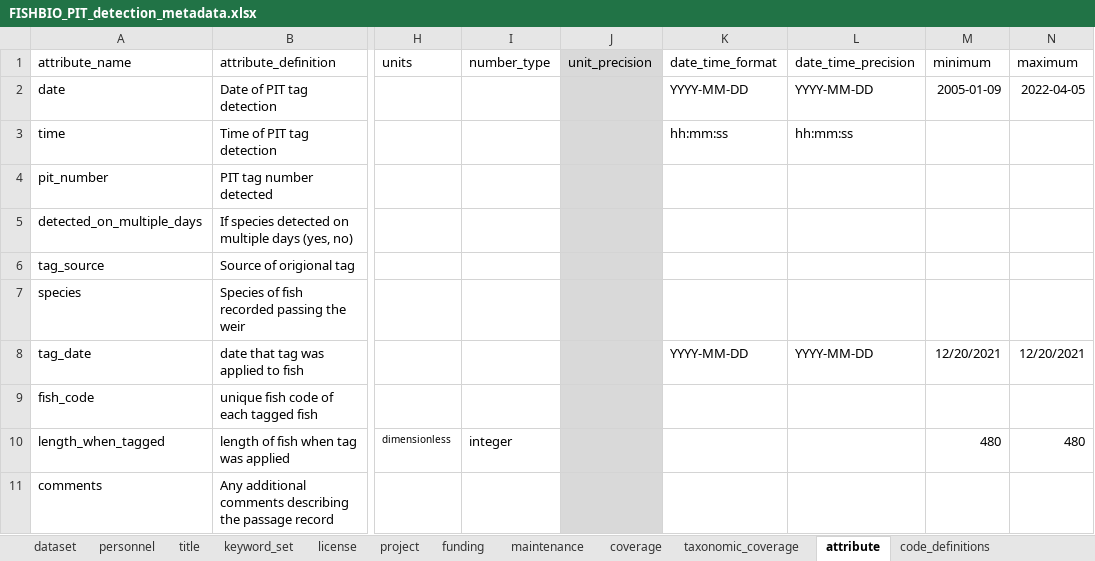
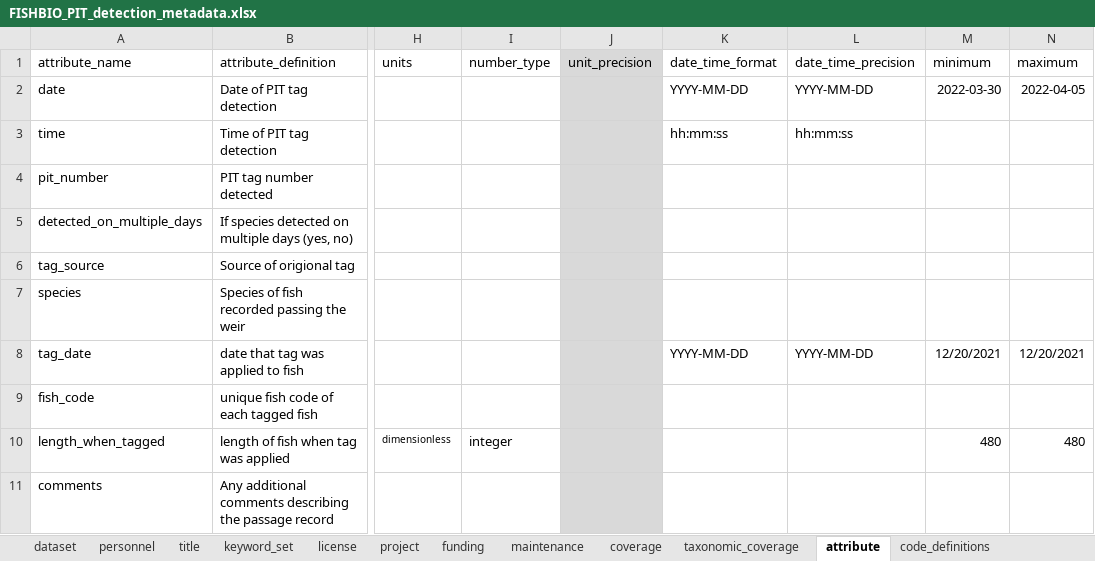
Before and after one commit to FlowWest/edi.1183, an Excel workbook: data-raw/FISHBIO_submission/FISHBIO_PIT_detection_metadata.xlsx, sheet attribute, drawn as a sheet; only a part is shown, gaps mark what is left out; values as stored, in another font and other column widths than the file's, no borders; the diff names each change by its address in the sheet, - before the commit and + after, or states it on an @@ line.

```diff
--- a/data-raw/FISHBIO_submission/FISHBIO_PIT_detection_metadata.xlsx (sheet attribute)
+++ b/data-raw/FISHBIO_submission/FISHBIO_PIT_detection_metadata.xlsx (sheet attribute)
-M2 (minimum): 2005-01-09
+M2 (minimum): 2022-03-30
```
Also changed, not shown: sheet code_definitions, data-raw/FISHBIO_submission/FISHBIO_Weir_Operations_metadata.xlsx, data-raw/FISHBIO_submission/FISHBIO_trapping_metadata.xlsx, 5 other files.
